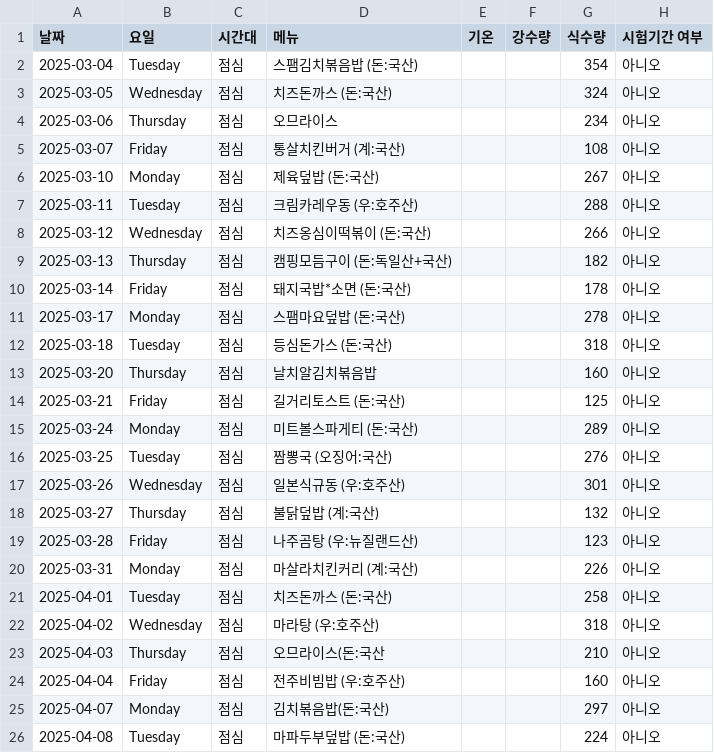
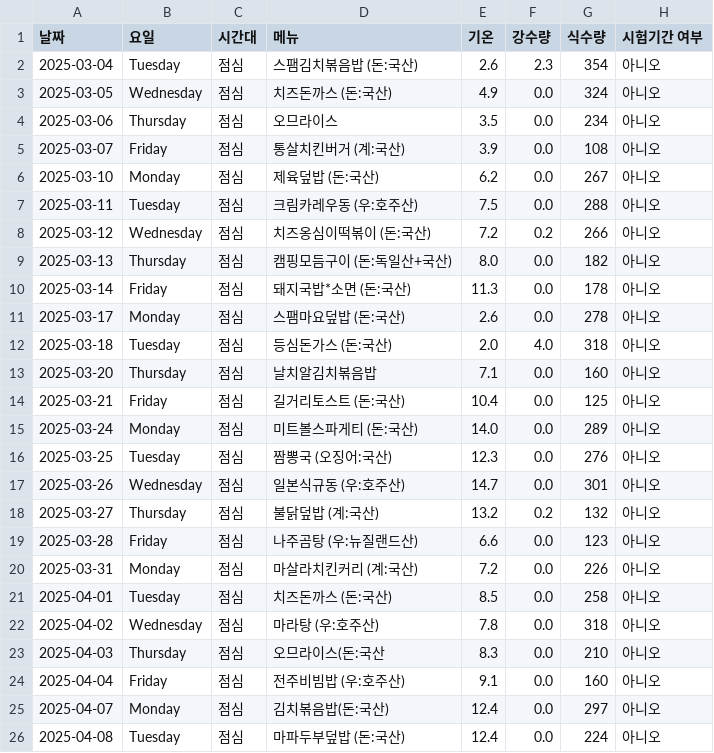
Before and after one commit to lynnc53/hknu-menu-scraper, a CSV file: data/cleaned/hknu_yummy_menus_cleaned.csv, drawn as a sheet; only a part is shown; the diff covers the shown part only.

```diff
--- a/data/cleaned/hknu_yummy_menus_cleaned.csv
+++ b/data/cleaned/hknu_yummy_menus_cleaned.csv
@@ -1,26 +1,26 @@
 날짜,요일,시간대,메뉴,기온,강수량,식수량,시험기간 여부
-2025-03-04,Tuesday,점심,스팸김치볶음밥 (돈:국산),,,354,아니오
-2025-03-05,Wednesday,점심,치즈돈까스 (돈:국산),,,324,아니오
-2025-03-06,Thursday,점심,오므라이스,,,234,아니오
-2025-03-07,Friday,점심,통살치킨버거 (계:국산),,,108,아니오
-2025-03-10,Monday,점심,제육덮밥 (돈:국산),,,267,아니오
-2025-03-11,Tuesday,점심,크림카레우동 (우:호주산),,,288,아니오
-2025-03-12,Wednesday,점심,치즈옹심이떡볶이 (돈:국산),,,266,아니오
-2025-03-13,Thursday,점심,캠핑모듬구이 (돈:독일산+국산),,,182,아니오
-2025-03-14,Friday,점심,돼지국밥*소면 (돈:국산),,,178,아니오
-2025-03-17,Monday,점심,스팸마요덮밥 (돈:국산),,,278,아니오
-2025-03-18,Tuesday,점심,등심돈가스 (돈:국산),,,318,아니오
-2025-03-20,Thursday,점심,날치알김치볶음밥,,,160,아니오
-2025-03-21,Friday,점심,길거리토스트 (돈:국산),,,125,아니오
-2025-03-24,Monday,점심,미트볼스파게티 (돈:국산),,,289,아니오
-2025-03-25,Tuesday,점심,짬뽕국 (오징어:국산),,,276,아니오
-2025-03-26,Wednesday,점심,일본식규동 (우:호주산),,,301,아니오
-2025-03-27,Thursday,점심,불닭덮밥 (계:국산),,,132,아니오
-2025-03-28,Friday,점심,나주곰탕 (우:뉴질랜드산),,,123,아니오
-2025-03-31,Monday,점심,마살라치킨커리 (계:국산),,,226,아니오
-2025-04-01,Tuesday,점심,치즈돈까스 (돈:국산),,,258,아니오
-2025-04-02,Wednesday,점심,마라탕 (우:호주산),,,318,아니오
-2025-04-03,Thursday,점심,오므라이스(돈:국산,,,210,아니오
-2025-04-04,Friday,점심,전주비빔밥 (우:호주산),,,160,아니오
-2025-04-07,Monday,점심,김치볶음밥(돈:국산),,,297,아니오
-2025-04-08,Tuesday,점심,마파두부덮밥 (돈:국산),,,224,아니오
+2025-03-04,Tuesday,점심,스팸김치볶음밥 (돈:국산),2.6,2.3,354,아니오
+2025-03-05,Wednesday,점심,치즈돈까스 (돈:국산),4.9,0.0,324,아니오
+2025-03-06,Thursday,점심,오므라이스,3.5,0.0,234,아니오
+2025-03-07,Friday,점심,통살치킨버거 (계:국산),3.9,0.0,108,아니오
+2025-03-10,Monday,점심,제육덮밥 (돈:국산),6.2,0.0,267,아니오
+2025-03-11,Tuesday,점심,크림카레우동 (우:호주산),7.5,0.0,288,아니오
+2025-03-12,Wednesday,점심,치즈옹심이떡볶이 (돈:국산),7.2,0.2,266,아니오
+2025-03-13,Thursday,점심,캠핑모듬구이 (돈:독일산+국산),8.0,0.0,182,아니오
+2025-03-14,Friday,점심,돼지국밥*소면 (돈:국산),11.3,0.0,178,아니오
+2025-03-17,Monday,점심,스팸마요덮밥 (돈:국산),2.6,0.0,278,아니오
+2025-03-18,Tuesday,점심,등심돈가스 (돈:국산),2.0,4.0,318,아니오
+2025-03-20,Thursday,점심,날치알김치볶음밥,7.1,0.0,160,아니오
+2025-03-21,Friday,점심,길거리토스트 (돈:국산),10.4,0.0,125,아니오
+2025-03-24,Monday,점심,미트볼스파게티 (돈:국산),14.0,0.0,289,아니오
+2025-03-25,Tuesday,점심,짬뽕국 (오징어:국산),12.3,0.0,276,아니오
+2025-03-26,Wednesday,점심,일본식규동 (우:호주산),14.7,0.0,301,아니오
+2025-03-27,Thursday,점심,불닭덮밥 (계:국산),13.2,0.2,132,아니오
+2025-03-28,Friday,점심,나주곰탕 (우:뉴질랜드산),6.6,0.0,123,아니오
+2025-03-31,Monday,점심,마살라치킨커리 (계:국산),7.2,0.0,226,아니오
+2025-04-01,Tuesday,점심,치즈돈까스 (돈:국산),8.5,0.0,258,아니오
+2025-04-02,Wednesday,점심,마라탕 (우:호주산),7.8,0.0,318,아니오
+2025-04-03,Thursday,점심,오므라이스(돈:국산,8.3,0.0,210,아니오
+2025-04-04,Friday,점심,전주비빔밥 (우:호주산),9.1,0.0,160,아니오
+2025-04-07,Monday,점심,김치볶음밥(돈:국산),12.4,0.0,297,아니오
+2025-04-08,Tuesday,점심,마파두부덮밥 (돈:국산),12.4,0.0,224,아니오
```
Also changed, not shown: 82 edited cells elsewhere in this file, data/hknu_healthy_menus_with_quantity.csv, data/hknu_merged_healthy_menus.csv, 7 other files.
